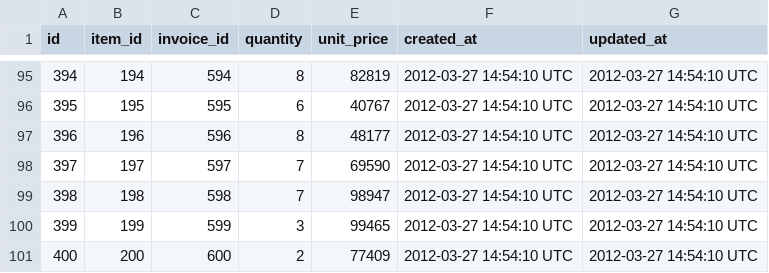
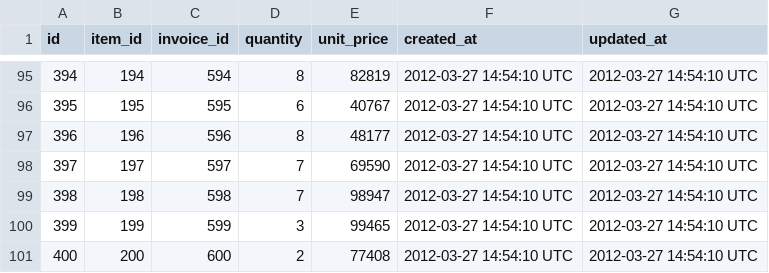
Before and after one commit to pollockcl/black_thursday, a CSV file: data/invoice_items.csv, drawn as a sheet; only a part is shown, gaps mark what is left out.

Commit message:
slight change to fixture data

```diff
--- a/data/invoice_items.csv
+++ b/data/invoice_items.csv
@@ -100,2 +100,2 @@ id,item_id,invoice_id,quantity,unit_price,created_at,updated_at
 399,199,599,3,99465,2012-03-27 14:54:10 UTC,2012-03-27 14:54:10 UTC
-400,200,600,2,77409,2012-03-27 14:54:10 UTC,2012-03-27 14:54:10 UTC
+400,200,600,2,77408,2012-03-27 14:54:10 UTC,2012-03-27 14:54:10 UTC
```
